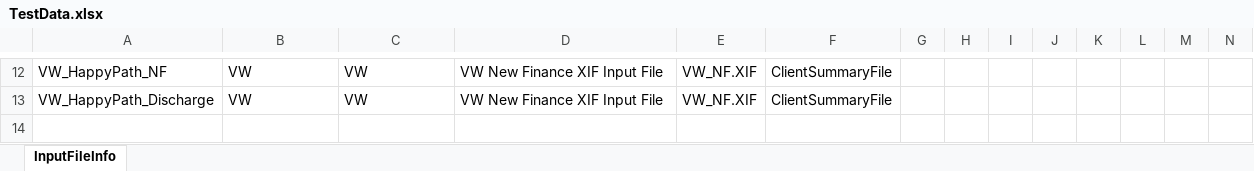
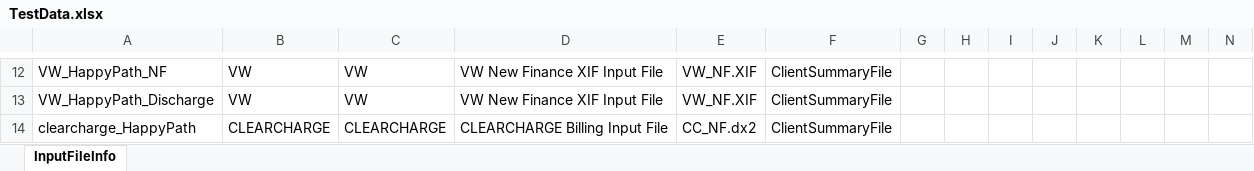
Before and after one commit to MahiArutla/RC-Batch-Partial-Regression, an Excel workbook: src/data/TestData.xlsx, sheet InputFileInfo, drawn as a sheet; only a part is shown, gaps mark what is left out; values as stored, in another font and other column widths than the file's, no borders; rows hold the shown columns only; the diff names each change by its address in the sheet, - before the commit and + after, or states it on an @@ line.

Commit message:
Clearcharge test case added

```diff
--- a/src/data/TestData.xlsx (sheet InputFileInfo)
+++ b/src/data/TestData.xlsx (sheet InputFileInfo)
+row 14: clearcharge_HappyPath | CLEARCHARGE | CLEARCHARGE | CLEARCHARGE Billing Input File | CC_NF.dx2 | ClientSummaryFile
```
Also changed, not shown: 6 other files.
